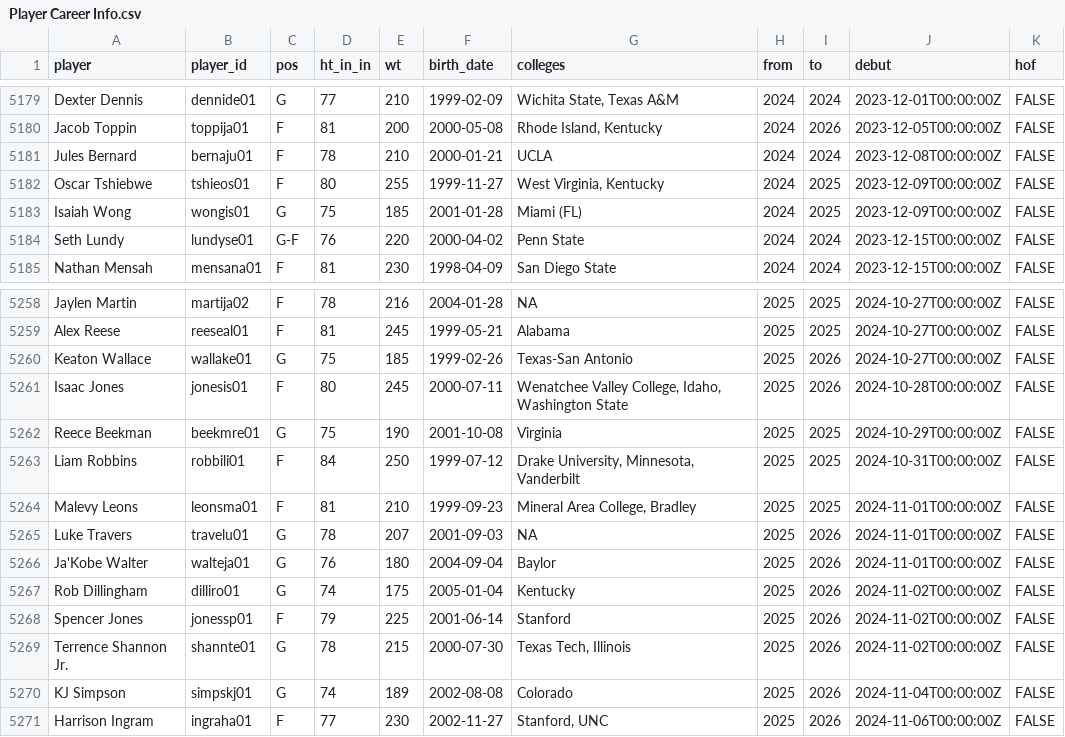
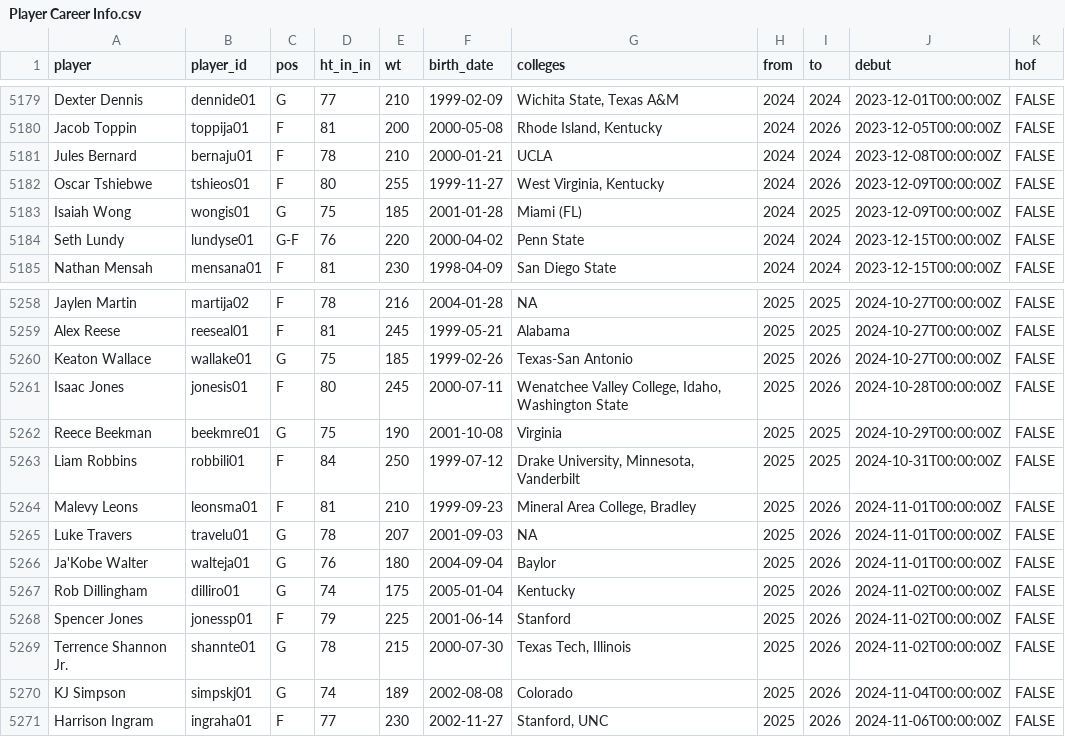
Before and after one commit to sumitrodatta/bball-reference-datasets, a CSV file: Data/Player Career Info.csv, drawn as a sheet; only a part is shown, gaps mark what is left out; the diff covers the shown part only.

```diff
--- a/Data/Player Career Info.csv
+++ b/Data/Player Career Info.csv
@@ -5181,3 +5181,3 @@ Jacob Toppin,toppija01,F,81,200,2000-05-08,"Rhode Island, Kentucky",2024,2026,20
 Jules Bernard,bernaju01,F,78,210,2000-01-21,UCLA,2024,2024,2023-12-08T00:00:00Z,FALSE
-Oscar Tshiebwe,tshieos01,F,80,255,1999-11-27,"West Virginia, Kentucky",2024,2025,2023-12-09T00:00:00Z,FALSE
+Oscar Tshiebwe,tshieos01,F,80,255,1999-11-27,"West Virginia, Kentucky",2024,2026,2023-12-09T00:00:00Z,FALSE
 Isaiah Wong,wongis01,G,75,185,2001-01-28,Miami (FL),2024,2025,2023-12-09T00:00:00Z,FALSE
@@ -5263,3 +5263,3 @@ Reece Beekman,beekmre01,G,75,190,2001-10-08,Virginia,2025,2025,2024-10-29T00:00:
 Liam Robbins,robbili01,F,84,250,1999-07-12,"Drake University, Minnesota, Vanderbilt",2025,2025,2024-10-31T00:00:00Z,FALSE
-Malevy Leons,leonsma01,F,81,210,1999-09-23,"Mineral Area College, Bradley",2025,2025,2024-11-01T00:00:00Z,FALSE
+Malevy Leons,leonsma01,F,81,210,1999-09-23,"Mineral Area College, Bradley",2025,2026,2024-11-01T00:00:00Z,FALSE
 Luke Travers,travelu01,G,78,207,2001-09-03,NA,2025,2026,2024-11-01T00:00:00Z,FALSE
```
Also changed, not shown: 1 added row and 9 edited cells elsewhere in this file, Data/Opponent Stats Per 100 Poss.csv, Data/Opponent Stats Per Game.csv, 9 other files.
